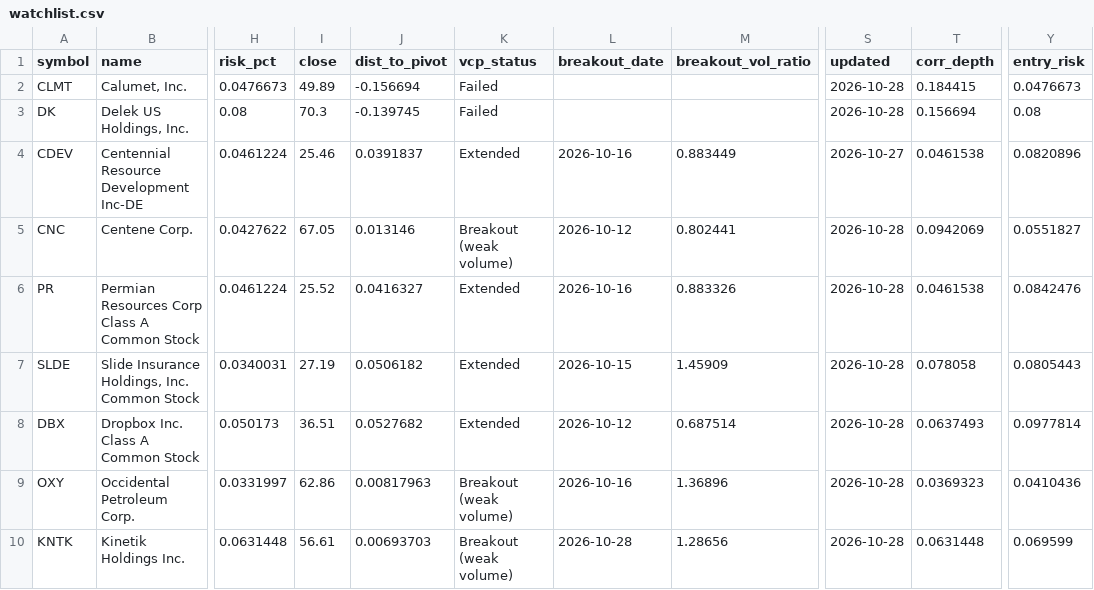
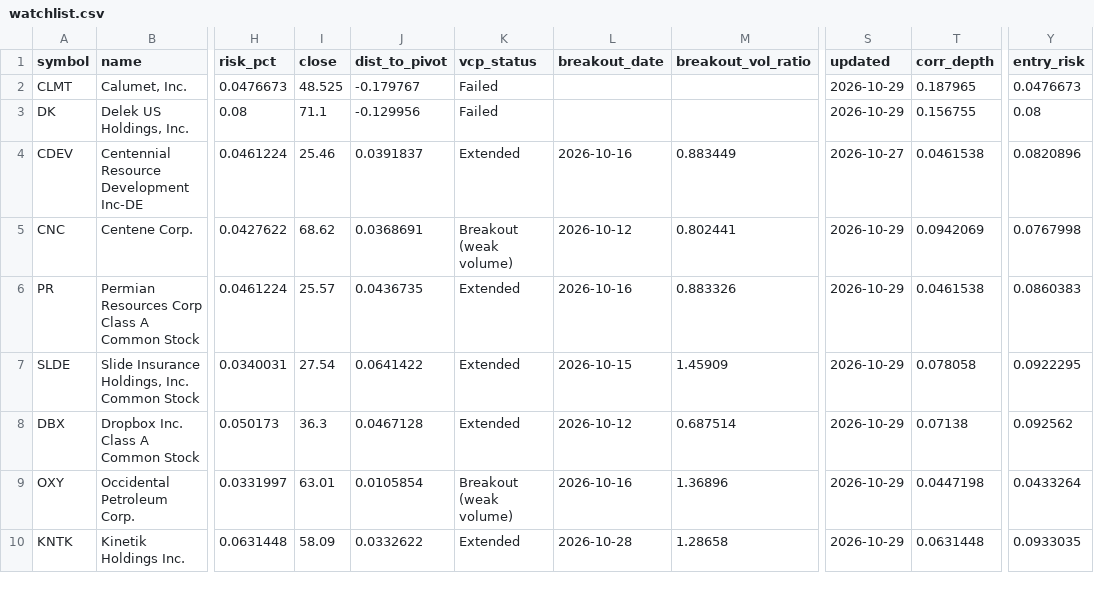
Before and after one commit to teesarasas/sepa-screener, a CSV file: data/watchlist.csv, drawn as a sheet; only a part is shown, gaps mark what is left out; the diff covers the shown part only; the diff names each change by its address in the sheet, - before the commit and + after, or states it on an @@ line.

```diff
--- a/data/watchlist.csv
+++ b/data/watchlist.csv
-I2 (close): 49.89
+I2 (close): 48.525
-J2 (dist_to_pivot): -0.156694
+J2 (dist_to_pivot): -0.179767
-S2:S3 (updated): 2026-10-28
+S2:S3 (updated): 2026-10-29
-T2 (corr_depth): 0.184415
+T2 (corr_depth): 0.187965
-I3 (close): 70.3
+I3 (close): 71.1
-J3 (dist_to_pivot): -0.139745
+J3 (dist_to_pivot): -0.129956
-T3 (corr_depth): 0.156694
+T3 (corr_depth): 0.156755
-I5 (close): 67.05
+I5 (close): 68.62
-J5 (dist_to_pivot): 0.013146
+J5 (dist_to_pivot): 0.0368691
-S5:S10 (updated): 2026-10-28
+S5:S10 (updated): 2026-10-29
-Y5 (entry_risk): 0.0551827
+Y5 (entry_risk): 0.0767998
-I6 (close): 25.52
+I6 (close): 25.57
-J6 (dist_to_pivot): 0.0416327
+J6 (dist_to_pivot): 0.0436735
-Y6 (entry_risk): 0.0842476
+Y6 (entry_risk): 0.0860383
-I7 (close): 27.19
+I7 (close): 27.54
-J7 (dist_to_pivot): 0.0506182
+J7 (dist_to_pivot): 0.0641422
-Y7 (entry_risk): 0.0805443
+Y7 (entry_risk): 0.0922295
-I8 (close): 36.51
+I8 (close): 36.3
-J8 (dist_to_pivot): 0.0527682
+J8 (dist_to_pivot): 0.0467128
-T8 (corr_depth): 0.0637493
+T8 (corr_depth): 0.07138
-Y8 (entry_risk): 0.0977814
+Y8 (entry_risk): 0.092562
-I9 (close): 62.86
+I9 (close): 63.01
-J9 (dist_to_pivot): 0.00817963
+J9 (dist_to_pivot): 0.0105854
-T9 (corr_depth): 0.0369323
+T9 (corr_depth): 0.0447198
-Y9 (entry_risk): 0.0410436
+Y9 (entry_risk): 0.0433264
-I10 (close): 56.61
+I10 (close): 58.09
-J10 (dist_to_pivot): 0.00693703
+J10 (dist_to_pivot): 0.0332622
-K10 (vcp_status): Breakout (weak volume)
+K10 (vcp_status): Extended
-M10 (breakout_vol_ratio): 1.28656
+M10 (breakout_vol_ratio): 1.28658
-Y10 (entry_risk): 0.069599
+Y10 (entry_risk): 0.0933035
```
Also changed, not shown: 20 edited cells elsewhere in this file, data/signals_log.csv, 2 other files.
